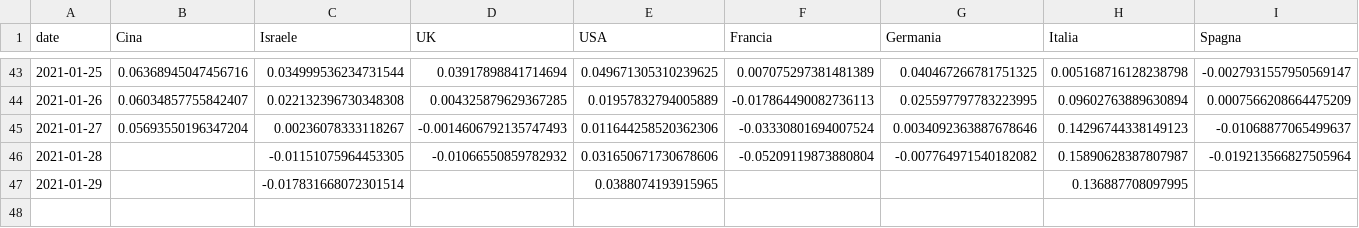
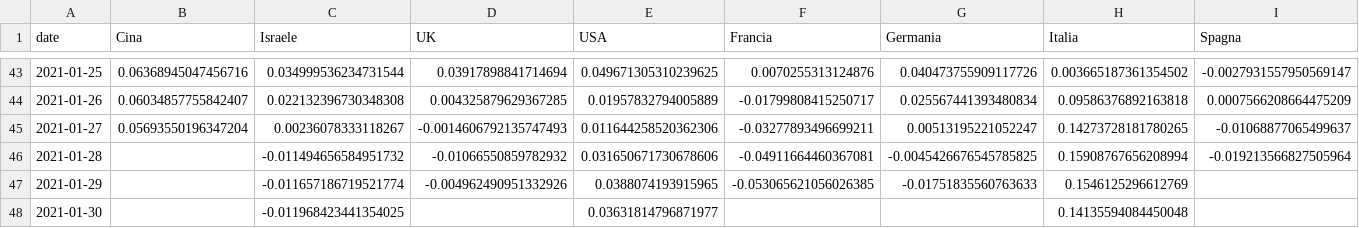
Before and after one commit to Scienzainrete/covid-19, a CSV file: owid_vaccini_variazione_paese.csv, drawn as a sheet; only a part is shown, gaps mark what is left out; the diff covers the shown part only.

```diff
--- a/owid_vaccini_variazione_paese.csv
+++ b/owid_vaccini_variazione_paese.csv
@@ -43,5 +43,6 @@
-"2021-01-25",0.06368945047456716,0.034999536234731544,0.03917898841714694,0.049671305310239625,0.007075297381481389,0.040467266781751325,0.005168716128238798,-0.0027931557950569147
-"2021-01-26",0.06034857755842407,0.022132396730348308,0.004325879629367285,0.01957832794005889,-0.017864490082736113,0.025597797783223995,0.09602763889630894,0.0007566208664475209
-"2021-01-27",0.05693550196347204,0.00236078333118267,-0.0014606792135747493,0.011644258520362306,-0.03330801694007524,0.0034092363887678646,0.14296744338149123,-0.01068877065499637
-"2021-01-28",,-0.01151075964453305,-0.01066550859782932,0.031650671730678606,-0.05209119873880804,-0.007764971540182082,0.15890628387807987,-0.019213566827505964
-"2021-01-29",,-0.017831668072301514,,0.0388074193915965,,,0.136887708097995,
+"2021-01-25",0.06368945047456716,0.034999536234731544,0.03917898841714694,0.049671305310239625,0.0070255313124876,0.040473755909117726,0.003665187361354502,-0.0027931557950569147
+"2021-01-26",0.06034857755842407,0.022132396730348308,0.004325879629367285,0.01957832794005889,-0.01799808415250717,0.025567441393480834,0.09586376892163818,0.0007566208664475209
+"2021-01-27",0.05693550196347204,0.00236078333118267,-0.0014606792135747493,0.011644258520362306,-0.03277893496699211,0.00513195221052247,0.14273728181780265,-0.01068877065499637
+"2021-01-28",,-0.011494656584951732,-0.01066550859782932,0.031650671730678606,-0.04911664460367081,-0.0045426676545785825,0.15908767656208994,-0.019213566827505964
+"2021-01-29",,-0.011657186719521774,-0.004962490951332926,0.0388074193915965,-0.053065621056026385,-0.01751835560763633,0.1546125296612769,
+"2021-01-30",,-0.011968423441354025,,0.03631814796871977,,,0.14135594084450048,
```
Also changed, not shown: 62 edited cells elsewhere in this file, owid_vaccini_paese.csv.
